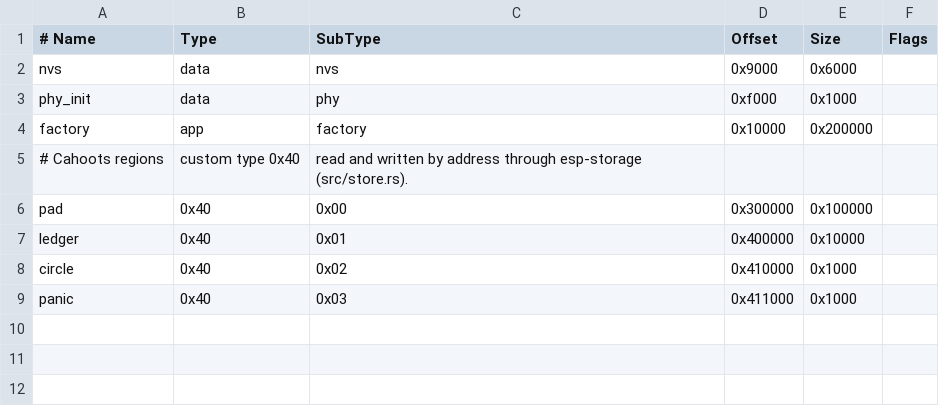
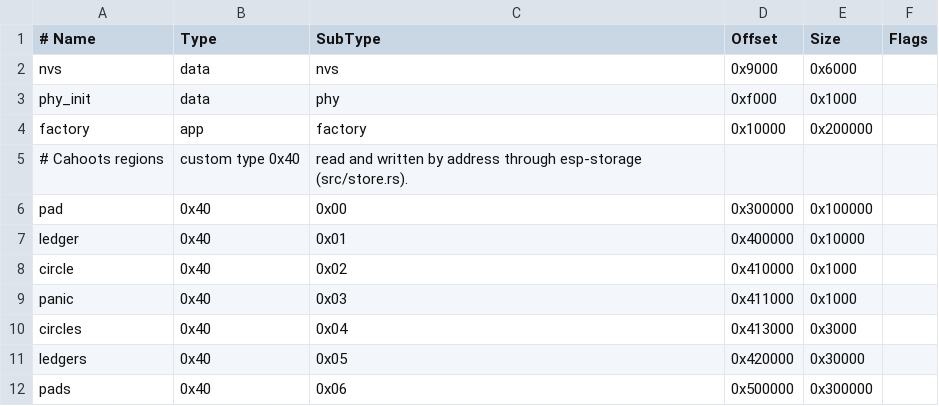
Before and after one commit to yourbuddyconner/cahoots, a CSV file: crates/esp32s3/partitions.csv, drawn as a sheet; the diff names each change by its address in the sheet, - before the commit and + after, or states it on an @@ line.

Commit message:
badge: a list of circles, a chooser on boot, and forgetting one at a time; nothing links them

```diff
--- a/crates/esp32s3/partitions.csv
+++ b/crates/esp32s3/partitions.csv
+row 10: circles | 0x40 | 0x04 | 0x413000 | 0x3000
+row 11: ledgers | 0x40 | 0x05 | 0x420000 | 0x30000
+row 12: pads | 0x40 | 0x06 | 0x500000 | 0x300000
```
Also changed, not shown: 23 other files.
